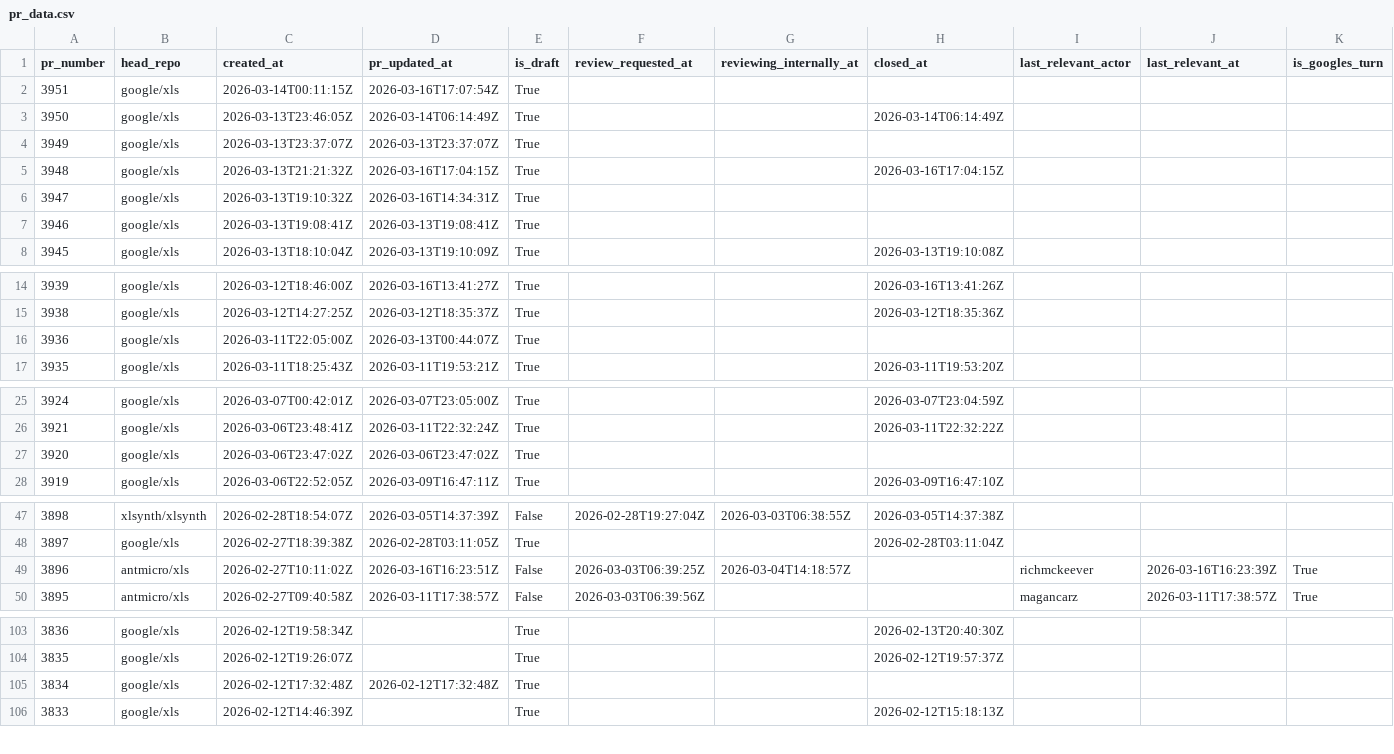
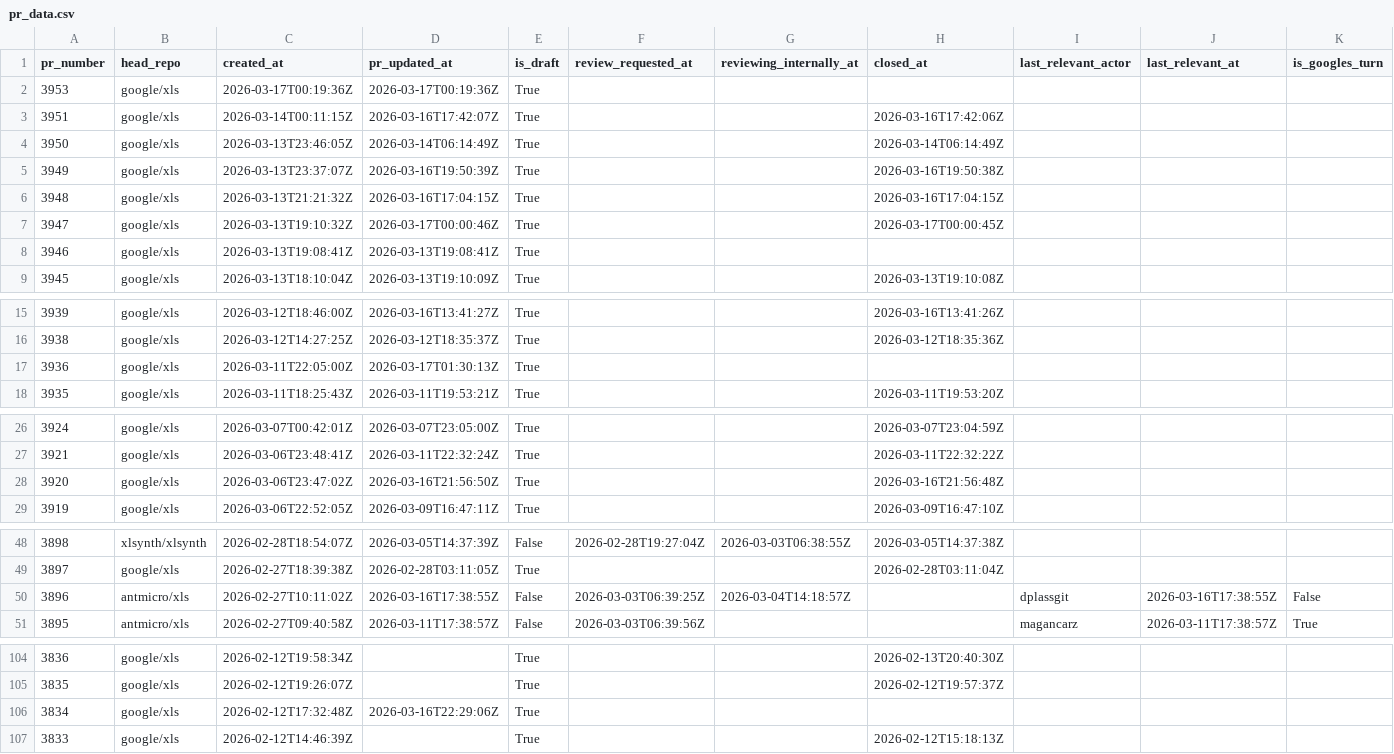
Before and after one commit to xlsynth/xls-pr-data, a CSV file: pr_data.csv, drawn as a sheet; only a part is shown, gaps mark what is left out.

```diff
--- a/pr_data.csv
+++ b/pr_data.csv
@@ -1,7 +1,8 @@
 pr_number,head_repo,created_at,pr_updated_at,is_draft,review_requested_at,reviewing_internally_at,closed_at,last_relevant_actor,last_relevant_at,is_googles_turn
-3951,google/xls,2026-03-14T00:11:15Z,2026-03-16T17:07:54Z,True,,,,,,
+3953,google/xls,2026-03-17T00:19:36Z,2026-03-17T00:19:36Z,True,,,,,,
+3951,google/xls,2026-03-14T00:11:15Z,2026-03-16T17:42:07Z,True,,,2026-03-16T17:42:06Z,,,
 3950,google/xls,2026-03-13T23:46:05Z,2026-03-14T06:14:49Z,True,,,2026-03-14T06:14:49Z,,,
-3949,google/xls,2026-03-13T23:37:07Z,2026-03-13T23:37:07Z,True,,,,,,
+3949,google/xls,2026-03-13T23:37:07Z,2026-03-16T19:50:39Z,True,,,2026-03-16T19:50:38Z,,,
 3948,google/xls,2026-03-13T21:21:32Z,2026-03-16T17:04:15Z,True,,,2026-03-16T17:04:15Z,,,
-3947,google/xls,2026-03-13T19:10:32Z,2026-03-16T14:34:31Z,True,,,,,,
+3947,google/xls,2026-03-13T19:10:32Z,2026-03-17T00:00:46Z,True,,,2026-03-17T00:00:45Z,,,
 3946,google/xls,2026-03-13T19:08:41Z,2026-03-13T19:08:41Z,True,,,,,,
@@ -15,3 +16,3 @@ pr_number,head_repo,created_at,pr_updated_at,is_draft,review_requested_at,review
 3938,google/xls,2026-03-12T14:27:25Z,2026-03-12T18:35:37Z,True,,,2026-03-12T18:35:36Z,,,
-3936,google/xls,2026-03-11T22:05:00Z,2026-03-13T00:44:07Z,True,,,,,,
+3936,google/xls,2026-03-11T22:05:00Z,2026-03-17T01:30:13Z,True,,,,,,
 3935,google/xls,2026-03-11T18:25:43Z,2026-03-11T19:53:21Z,True,,,2026-03-11T19:53:20Z,,,
@@ -26,3 +27,3 @@ pr_number,head_repo,created_at,pr_updated_at,is_draft,review_requested_at,review
 3921,google/xls,2026-03-06T23:48:41Z,2026-03-11T22:32:24Z,True,,,2026-03-11T22:32:22Z,,,
-3920,google/xls,2026-03-06T23:47:02Z,2026-03-06T23:47:02Z,True,,,,,,
+3920,google/xls,2026-03-06T23:47:02Z,2026-03-16T21:56:50Z,True,,,2026-03-16T21:56:48Z,,,
 3919,google/xls,2026-03-06T22:52:05Z,2026-03-09T16:47:11Z,True,,,2026-03-09T16:47:10Z,,,
@@ -48,3 +49,3 @@ pr_number,head_repo,created_at,pr_updated_at,is_draft,review_requested_at,review
 3897,google/xls,2026-02-27T18:39:38Z,2026-02-28T03:11:05Z,True,,,2026-02-28T03:11:04Z,,,
-3896,antmicro/xls,2026-02-27T10:11:02Z,2026-03-16T16:23:51Z,False,2026-03-03T06:39:25Z,2026-03-04T14:18:57Z,,richmckeever,2026-03-16T16:23:39Z,True
+3896,antmicro/xls,2026-02-27T10:11:02Z,2026-03-16T17:38:55Z,False,2026-03-03T06:39:25Z,2026-03-04T14:18:57Z,,dplassgit,2026-03-16T17:38:55Z,False
 3895,antmicro/xls,2026-02-27T09:40:58Z,2026-03-11T17:38:57Z,False,2026-03-03T06:39:56Z,,,magancarz,2026-03-11T17:38:57Z,True
@@ -104,3 +105,3 @@ pr_number,head_repo,created_at,pr_updated_at,is_draft,review_requested_at,review
 3835,google/xls,2026-02-12T19:26:07Z,,True,,,2026-02-12T19:57:37Z,,,
-3834,google/xls,2026-02-12T17:32:48Z,2026-02-12T17:32:48Z,True,,,,,,
+3834,google/xls,2026-02-12T17:32:48Z,2026-03-16T22:29:06Z,True,,,,,,
 3833,google/xls,2026-02-12T14:46:39Z,,True,,,2026-02-12T15:18:13Z,,,
```
Also changed, not shown: 2 other files.
